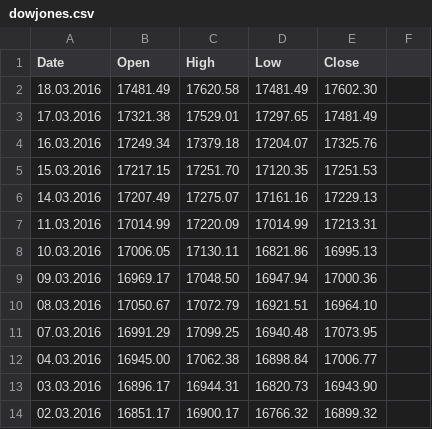
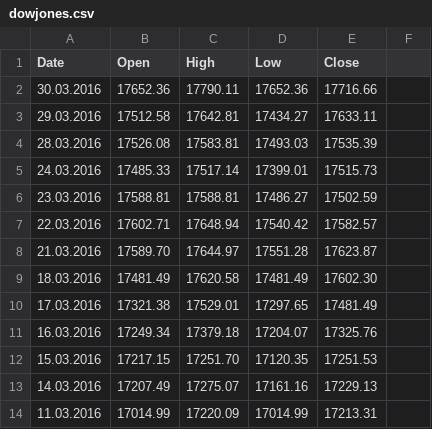
Before and after one commit to selentd/pythontools, a CSV file: pytools/data/base/dowjones.csv, drawn as a sheet; only a part is shown; the shorter side is filled out with more unchanged rows; the diff names each change by its address in the sheet, - before the commit and + after, or states it on an @@ line.

Commit message:
Update index data

```diff
--- a/pytools/data/base/dowjones.csv
+++ b/pytools/data/base/dowjones.csv
+row 2: 30.03.2016 | 17652.36 | 17790.11 | 17652.36 | 17716.66
+row 3: 29.03.2016 | 17512.58 | 17642.81 | 17434.27 | 17633.11
+row 4: 28.03.2016 | 17526.08 | 17583.81 | 17493.03 | 17535.39
+row 5: 24.03.2016 | 17485.33 | 17517.14 | 17399.01 | 17515.73
+row 6: 23.03.2016 | 17588.81 | 17588.81 | 17486.27 | 17502.59
+row 7: 22.03.2016 | 17602.71 | 17648.94 | 17540.42 | 17582.57
+row 8: 21.03.2016 | 17589.70 | 17644.97 | 17551.28 | 17623.87
```
Also changed, not shown: pytools/data/base/ftsemib.csv, pytools/data/base/nasdaq100.csv, 29 other files.
